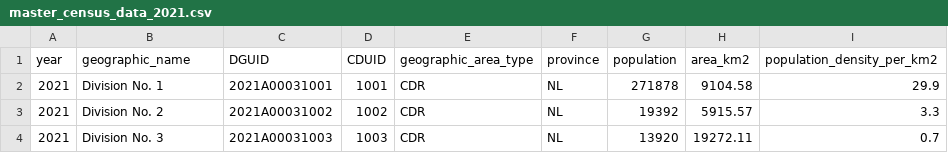
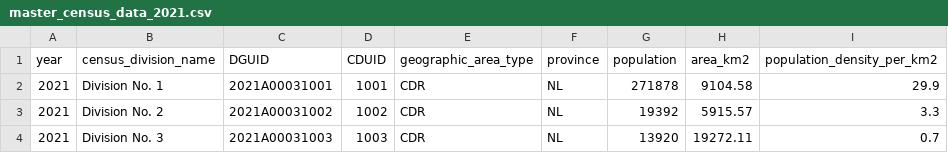
Before and after one commit to resplab/LEAP.jl, a CSV file: src/processed_data/census_divisions/master_census_data_2021.csv, drawn as a sheet; only a part is shown.

Commit message:
update the censusdivision module to use the new data, and remove old files

```diff
--- a/src/processed_data/census_divisions/master_census_data_2021.csv
+++ b/src/processed_data/census_divisions/master_census_data_2021.csv
@@ -1,2 +1,2 @@
-year,geographic_name,DGUID,CDUID,geographic_area_type,province,population,area_km2,population_density_per_km2
+year,census_division_name,DGUID,CDUID,geographic_area_type,province,population,area_km2,population_density_per_km2
 2021,Division No. 1,2021A00031001,1001,CDR,NL,271878,9104.58,29.9
```
Also changed, not shown: 9 other files.
